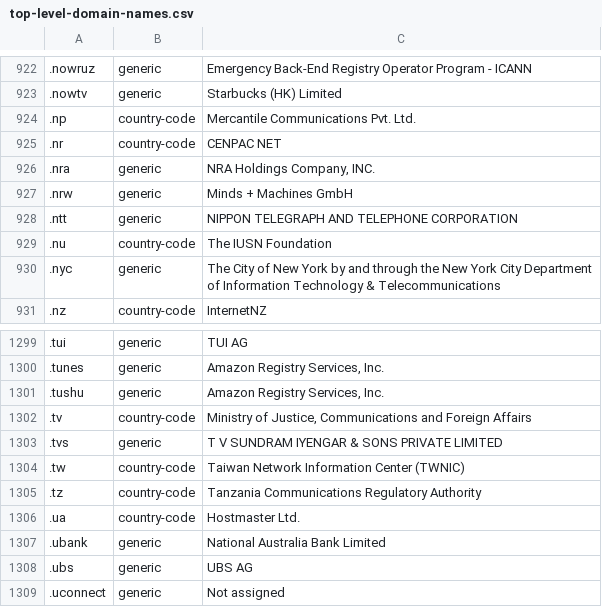
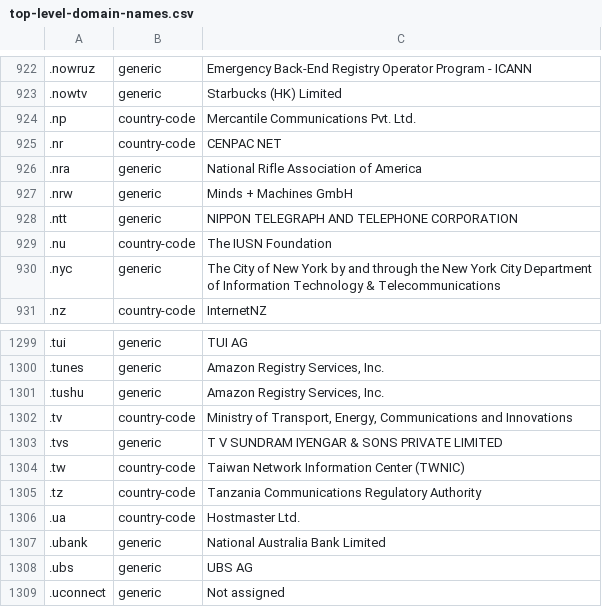
Before and after one commit to datasets/top-level-domain-names, a CSV file: data/top-level-domain-names.csv, drawn as a sheet; only a part is shown, gaps mark what is left out; the diff names each change by its address in the sheet, - before the commit and + after, or states it on an @@ line.

```diff
--- a/data/top-level-domain-names.csv
+++ b/data/top-level-domain-names.csv
-C926: NRA Holdings Company, INC.
+C926: National Rifle Association of America
-C1302: Ministry of Justice, Communications and Foreign Affairs
+C1302: Ministry of Transport, Energy, Communications and Innovations
```
Also changed, not shown: 1 other file.
